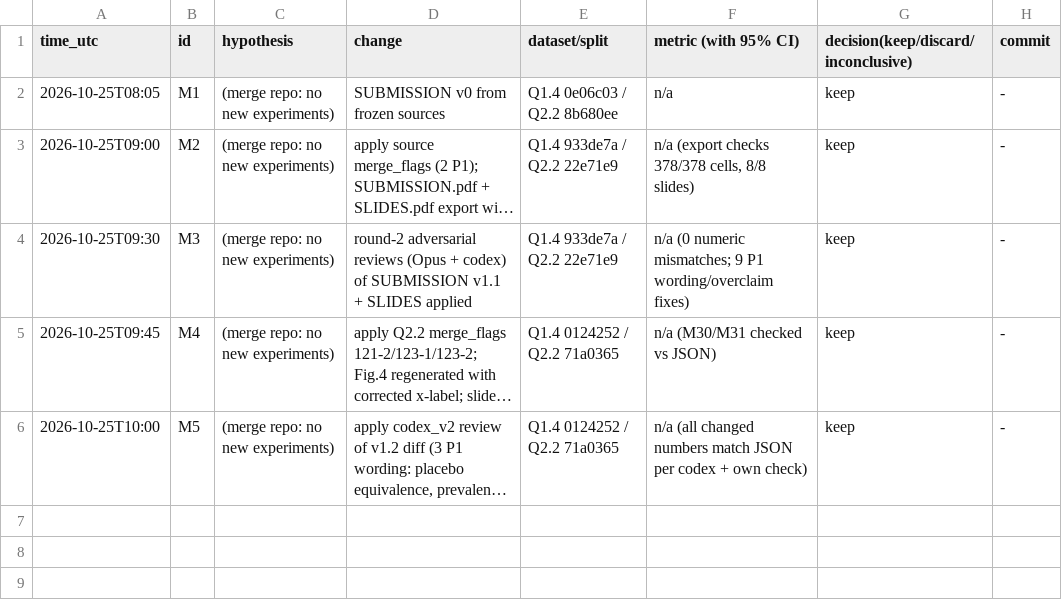
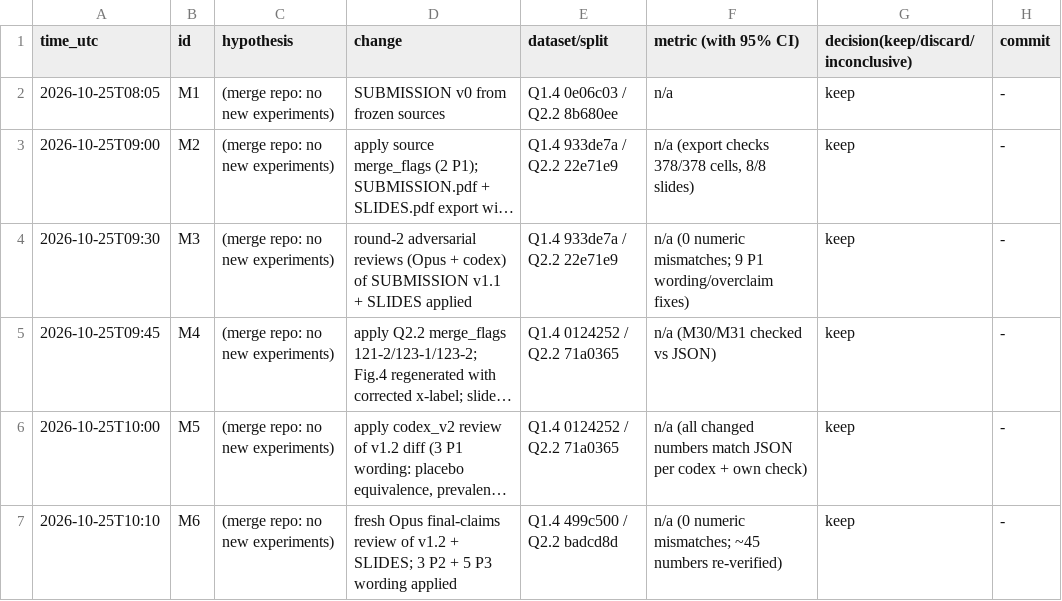
Before and after one commit to DennisToma/collusion-beyond-words, a TSV file: EXPERIMENTS.tsv, drawn as a sheet; long unchanged cells end in …; the diff names each change by its address in the sheet, - before the commit and + after, or states it on an @@ line.

```diff
--- a/EXPERIMENTS.tsv
+++ b/EXPERIMENTS.tsv
+row 7: 2026-10-25T10:10 | M6 | (merge repo: no new experiments) | fresh Opus final-claims review of v1.2 + SLIDES; 3 P2 + 5 P3 wording applied | Q1.4 499c500 / Q2.2 badcd8d | n/a (0 numeric mismatches; ~45 numbers re-verified) | keep | -
```
Also changed, not shown: 5 other files.
